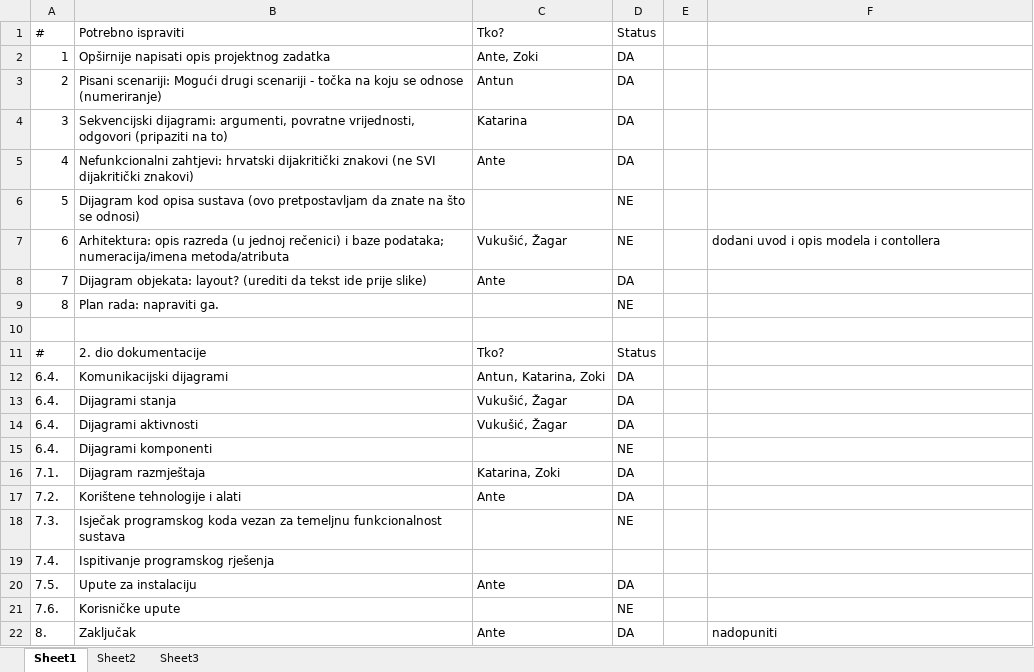
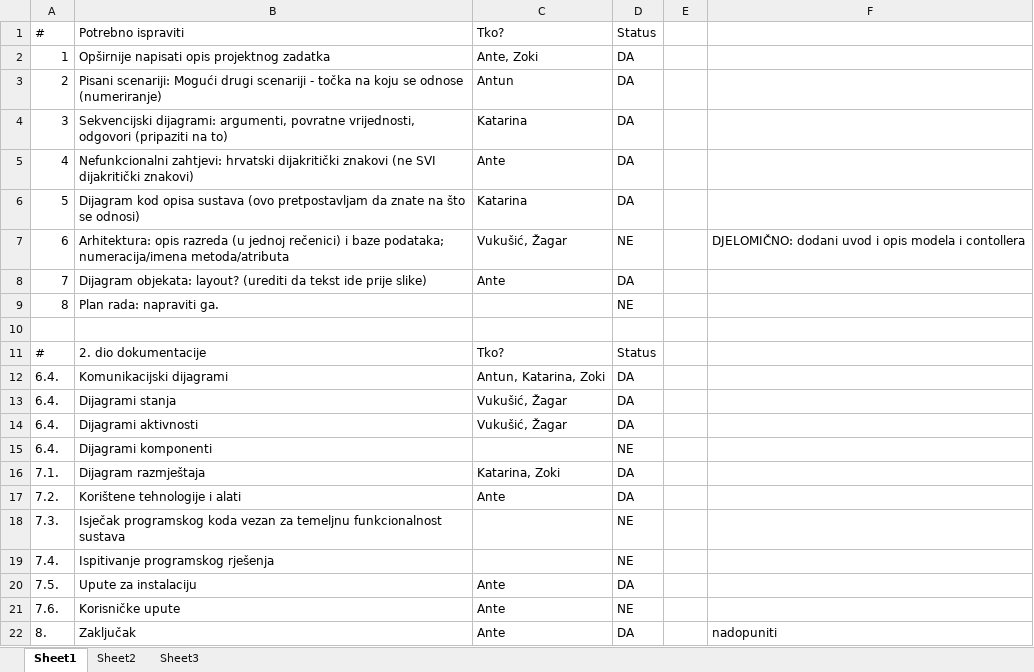
Before and after one commit to igrgurina/ParkingGaraza, an Excel workbook: DOKUMENTACIJE/Za ispraviti.xlsx, sheet Sheet1, drawn as a sheet; values as stored, in another font and other column widths than the file's, no borders; conditional formats and table styles not drawn; the diff names each change by its address in the sheet, - before the commit and + after, or states it on an @@ line.

Commit message:
Excel + skica sustava

```diff
--- a/DOKUMENTACIJE/Za ispraviti.xlsx (sheet Sheet1)
+++ b/DOKUMENTACIJE/Za ispraviti.xlsx (sheet Sheet1)
-C6: (empty)
+C6: Katarina
-D6: NE
+D6: DA
-F7: dodani uvod i opis modela i contollera
+F7: DJELOMIČNO: dodani uvod i opis modela i contollera
-D19: (empty)
+D19: NE
-C21: (empty)
+C21: Ante
```
Also changed, not shown: 1 other file.
